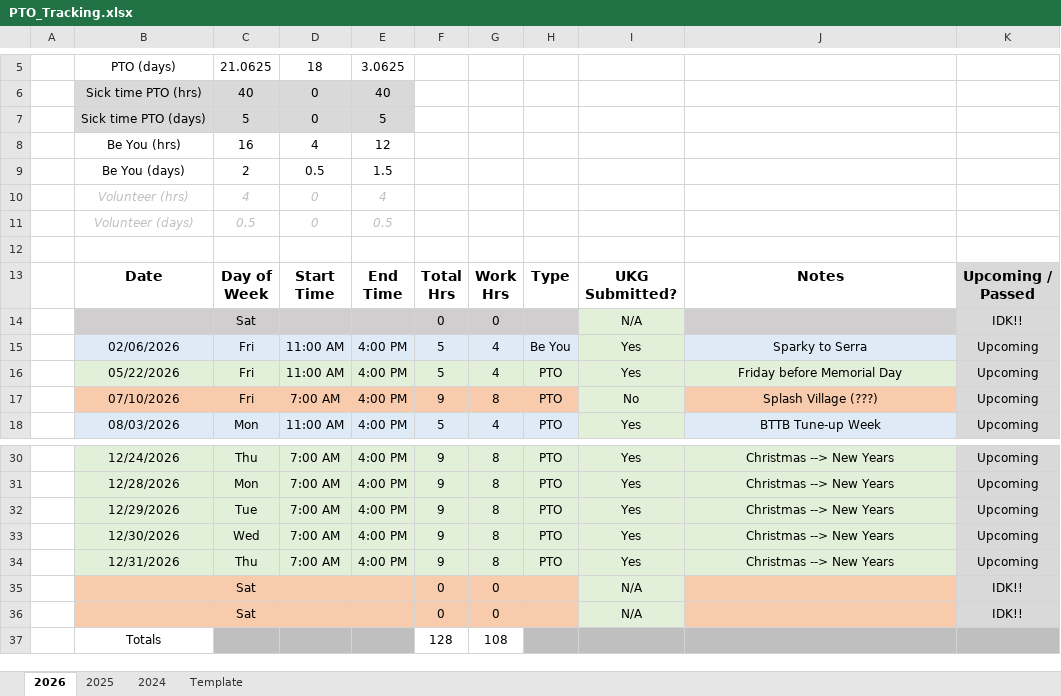
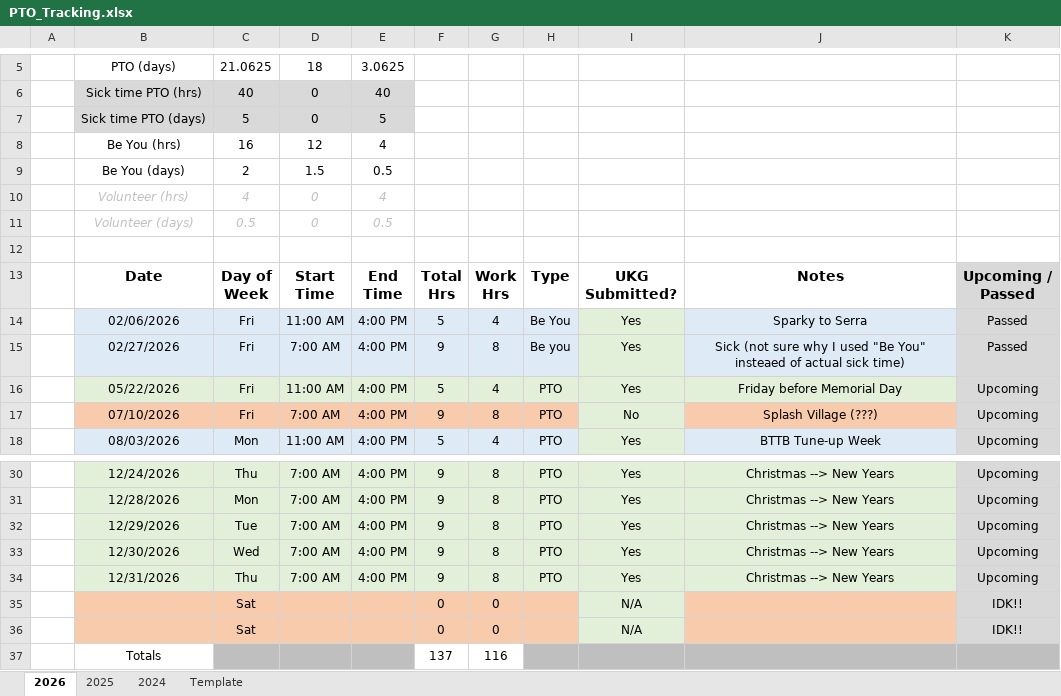
Before and after one commit to nsPubRepo/Development, an Excel workbook: PTO_Tracking.xlsx, sheet 2026, drawn as a sheet; only a part is shown, gaps mark what is left out; values as stored, in another font and other column widths than the file's, no borders; charts and pictures and conditional formats not drawn; removed rows and columns are numbered as before the commit, all else as after; the diff names each change by its address in the sheet, - before the commit and + after, or states it on an @@ line.

```diff
--- a/PTO_Tracking.xlsx (sheet 2026)
+++ b/PTO_Tracking.xlsx (sheet 2026)
-D8: 4
+D8: 12
-E8: 12
+E8: 4
-D9: 0.5
+D9: 1.5
-E9: 1.5
+E9: 0.5
-row 14:  |  | Sat |  |  | 0 | 0 |  | N/A |  | IDK!!
-K14: Upcoming
+K14: Passed
+row 15:  | 02/27/2026 | Fri | 7:00 AM | 4:00 PM | 9 | 8 | Be you | Yes | Sick (not sure why I used "Be You" insteaed of actual sick time) | Passed
-F37: 128
+F37: 137
-G37: 108
+G37: 116
```
Also changed, not shown: formulas that keep their value, charts or pictures, Amoritization.xlsx, 2 other files.
